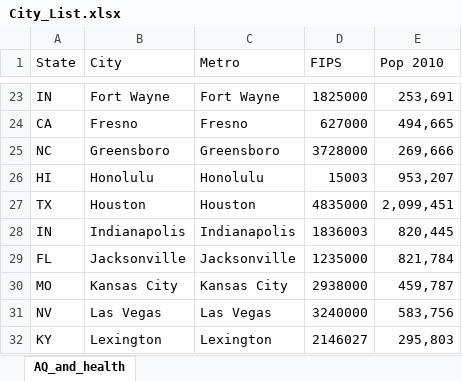
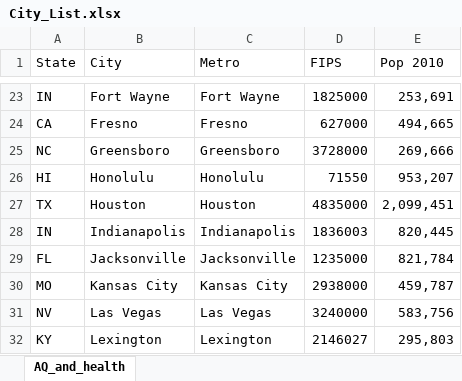
Before and after one commit to petefarq/project1, an Excel workbook: Resources/City_List.xlsx, sheet AQ_and_health, drawn as a sheet; only a part is shown, gaps mark what is left out; values as stored, in another font and other column widths than the file's, no borders; the diff names each change by its address in the sheet, - before the commit and + after, or states it on an @@ line.

```diff
--- a/Resources/City_List.xlsx (sheet AQ_and_health)
+++ b/Resources/City_List.xlsx (sheet AQ_and_health)
-D26 (FIPS): 15003
+D26 (FIPS): 71550
```
Also changed, not shown: 46 other files.
